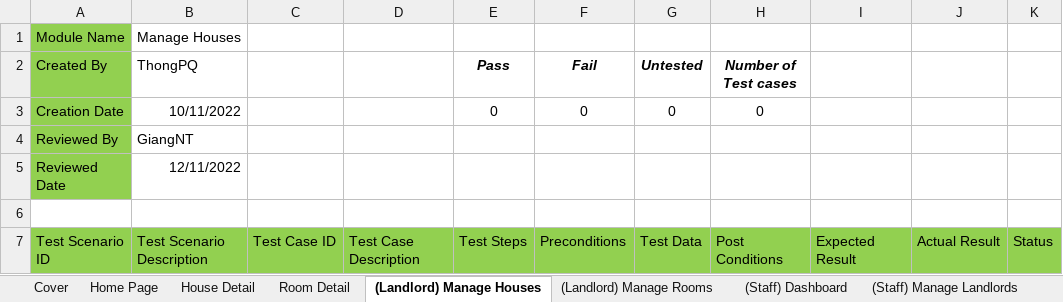
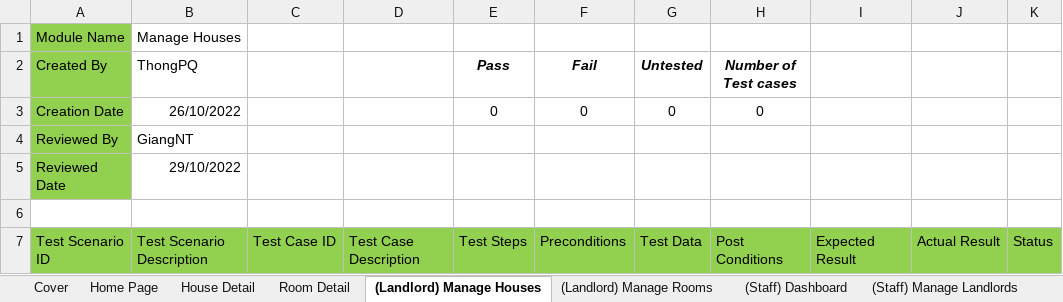
Before and after one commit to nguyenthegiang/fu-house-finder, an Excel workbook: Documentation/FHF_TestCases.xlsx, sheet (Landlord) Manage Houses, drawn as a sheet; only a part is shown; values as stored, in another font and other column widths than the file's, no borders; the diff names each change by its address in the sheet, - before the commit and + after, or states it on an @@ line.

```diff
--- a/Documentation/FHF_TestCases.xlsx (sheet (Landlord) Manage Houses)
+++ b/Documentation/FHF_TestCases.xlsx (sheet (Landlord) Manage Houses)
-B3 (ThongPQ): 10/11/2022
+B3 (ThongPQ): 26/10/2022
-B5 (ThongPQ): 12/11/2022
+B5 (ThongPQ): 29/10/2022
```
Also changed, not shown: sheet (Staff) Dashboard, sheet (Landlord) Manage Rooms, sheet (Staff) Manage Sign up Requests, sheet (Landlord) Upload House Info, sheet Cover, sheet (Staff) Manage Reports, 7 more sheets.
